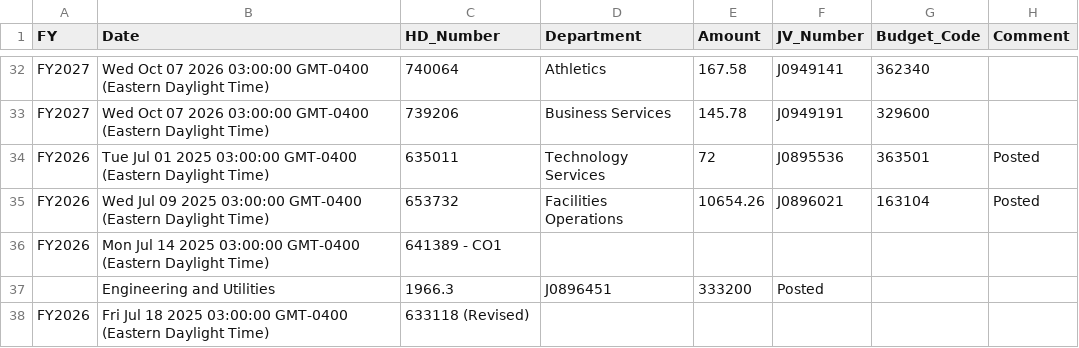
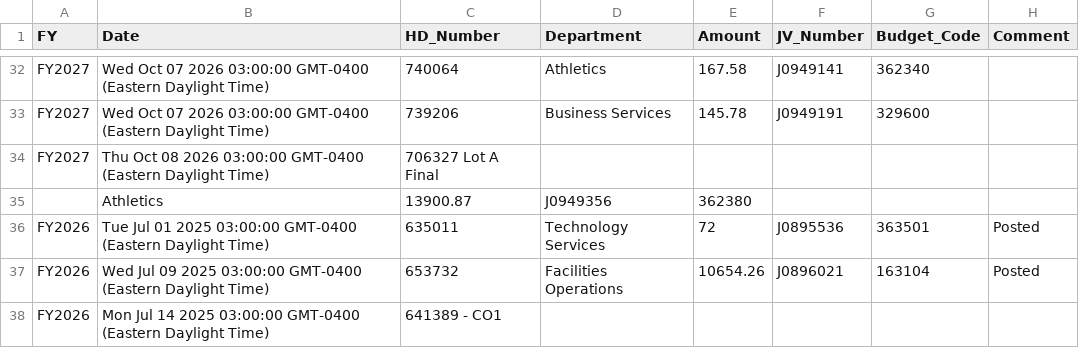
Before and after one commit to Tejesh18/vcu-finance-dashboard, a CSV file: data/jv_log_clean.csv, drawn as a sheet; only a part is shown, gaps mark what is left out; the shorter side is filled out with more unchanged rows; the diff names each change by its address in the sheet, - before the commit and + after, or states it on an @@ line.

Commit message:
Automated data refresh: jv_log_clean.csv

```diff
--- a/data/jv_log_clean.csv
+++ b/data/jv_log_clean.csv
+row 34: FY2027 | Thu Oct 08 2026 03:00:00 GMT-0400 (Eastern Daylight Time) | 706327 Lot A Final
+row 35:  | Athletics | 13900.87 | J0949356 | 362380
```
